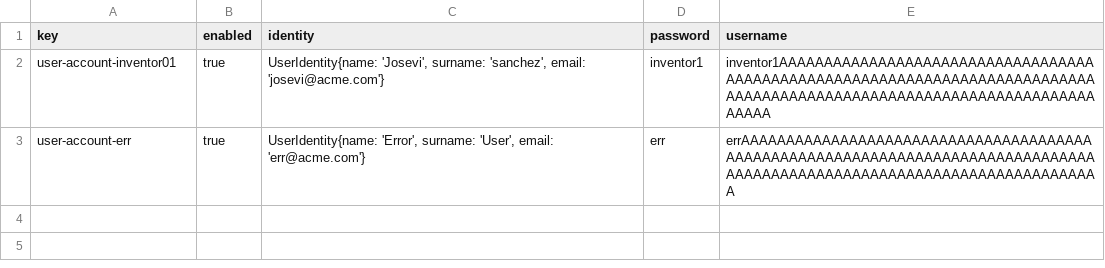
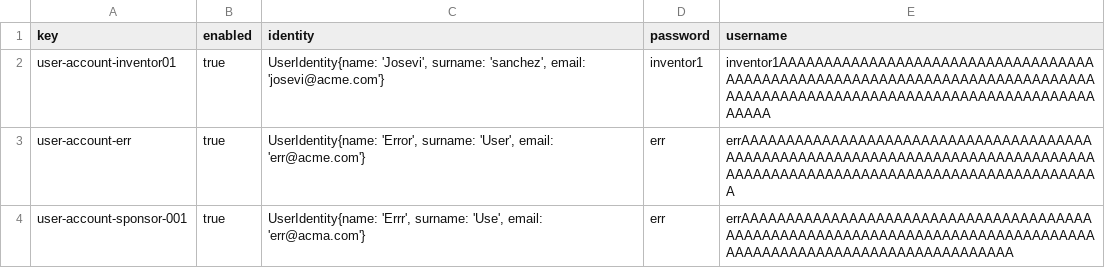
Before and after one commit to Fedealv05/Acme-Starters-C, a CSV file: src/main/resources/WEB-INF/data/errata/batch-01/user-account.csv, drawn as a sheet.

Commit message:
Sample data y algunos arreglos menores

```diff
--- a/src/main/resources/WEB-INF/data/errata/batch-01/user-account.csv
+++ b/src/main/resources/WEB-INF/data/errata/batch-01/user-account.csv
@@ -3 +3,2 @@ user-account-inventor01,true,"UserIdentity{name: 'Josevi', surname: 'sanchez', e
 user-account-err,true,"UserIdentity{name: 'Error', surname: 'User', email: 'err@acme.com'}",err,errAAAAAAAAAAAAAAAAAAAAAAAAAAAAAAAAAAAAAAAAAAAAAAAAAAAAAAAAAAAAAAAAAAAAAAAAAAAAAAAAAAAAAAAAAAAAAAAAAAAAAAAAAAAAAAAAAAAAAAAAAA
+user-account-sponsor-001,true,"UserIdentity{name: 'Errr', surname: 'Use', email: 'err@acma.com'}",err,errAAAAAAAAAAAAAAAAAAAAAAAAAAAAAAAAAAAAAAAAAAAAAAAAAAAAAAAAAAAAAAAAAAAAAAAAAAAAAAAAAAAAAAAAAAAAAAAAAAAAAAAAAAAAAAAA
```
Also changed, not shown: src/main/resources/WEB-INF/data/sample/batch-01/sponsor.csv, 6 other files.
